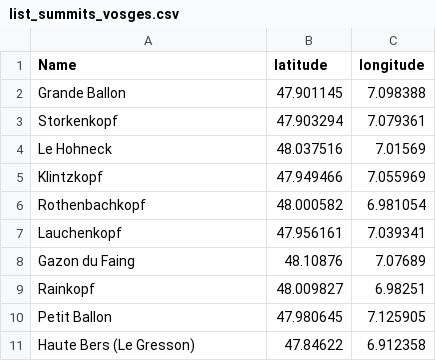
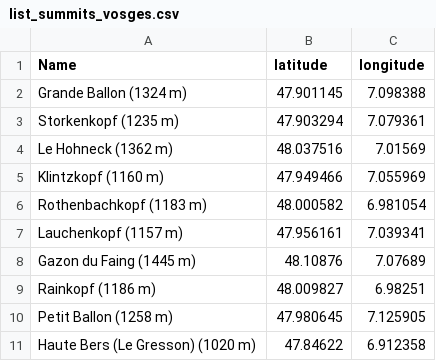
Before and after one commit to SamDurand/Summit-in-Sight, a CSV file: data/list_summits_vosges.csv, drawn as a sheet.

```diff
--- a/data/list_summits_vosges.csv
+++ b/data/list_summits_vosges.csv
@@ -1,11 +1,11 @@
 Name,latitude,longitude
-Grande Ballon,47.901145,7.098388
-Storkenkopf,47.903294,7.079361
-Le Hohneck,48.037516,7.01569
-Klintzkopf,47.949466,7.055969
-Rothenbachkopf,48.000582,6.981054
-Lauchenkopf,47.956161,7.039341
-Gazon du Faing,48.10876,7.07689
-Rainkopf,48.009827,6.98251
-Petit Ballon,47.980645,7.125905
-Haute Bers (Le Gresson),47.84622,6.912358
+Grande Ballon (1324 m),47.901145,7.098388
+Storkenkopf (1235 m),47.903294,7.079361
+Le Hohneck (1362 m),48.037516,7.01569
+Klintzkopf (1160 m),47.949466,7.055969
+Rothenbachkopf (1183 m),48.000582,6.981054
+Lauchenkopf (1157 m),47.956161,7.039341
+Gazon du Faing (1445 m),48.10876,7.07689
+Rainkopf (1186 m),48.009827,6.98251
+Petit Ballon (1258 m),47.980645,7.125905
+Haute Bers (Le Gresson) (1020 m),47.84622,6.912358
```
Also changed, not shown: data/list_summits_jura.csv, data/list_summits_massif_central.csv, 7 other files.
